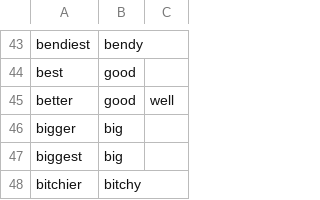
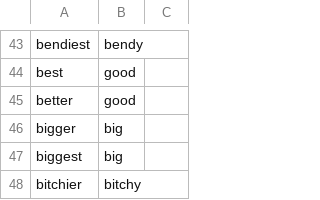
Before and after one commit to t-cool/cl-lemma, a TSV file: dict/exc_adj.tsv, drawn as a sheet; only a part is shown, gaps mark what is left out.

Commit message:
fixed dic

```diff
--- a/dict/exc_adj.tsv
+++ b/dict/exc_adj.tsv
@@ -44,3 +44,3 @@ bendiest	bendy
 best	good
-better	good	well
+better	good
 bigger	big
```
